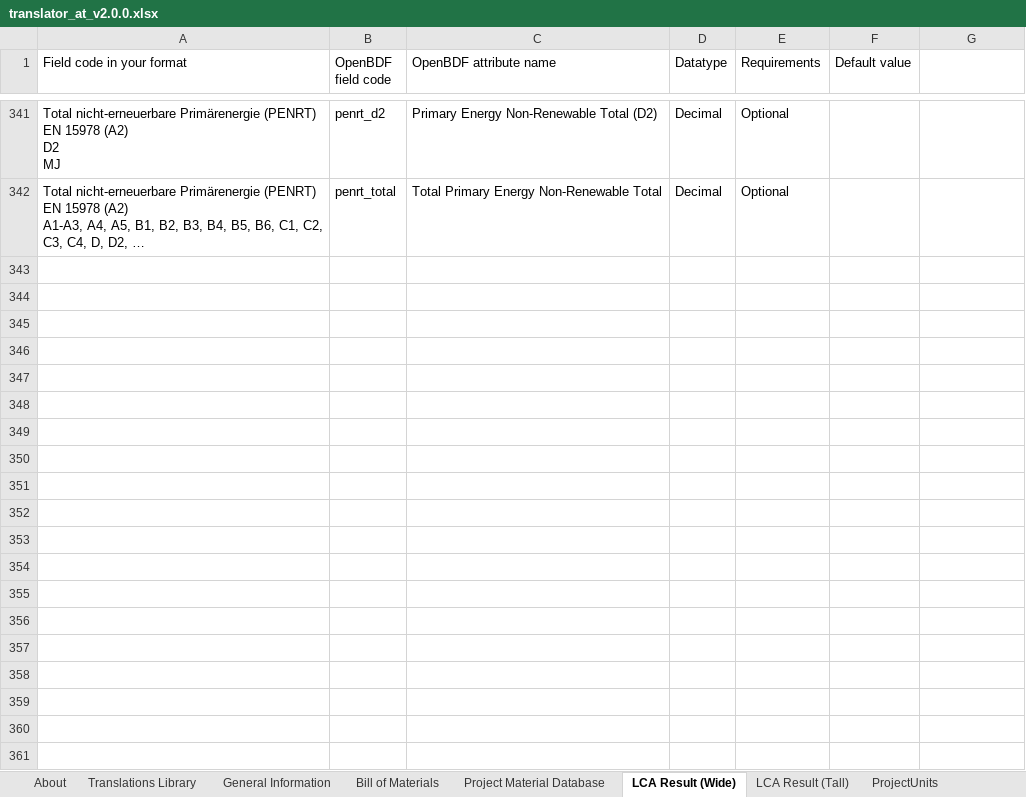
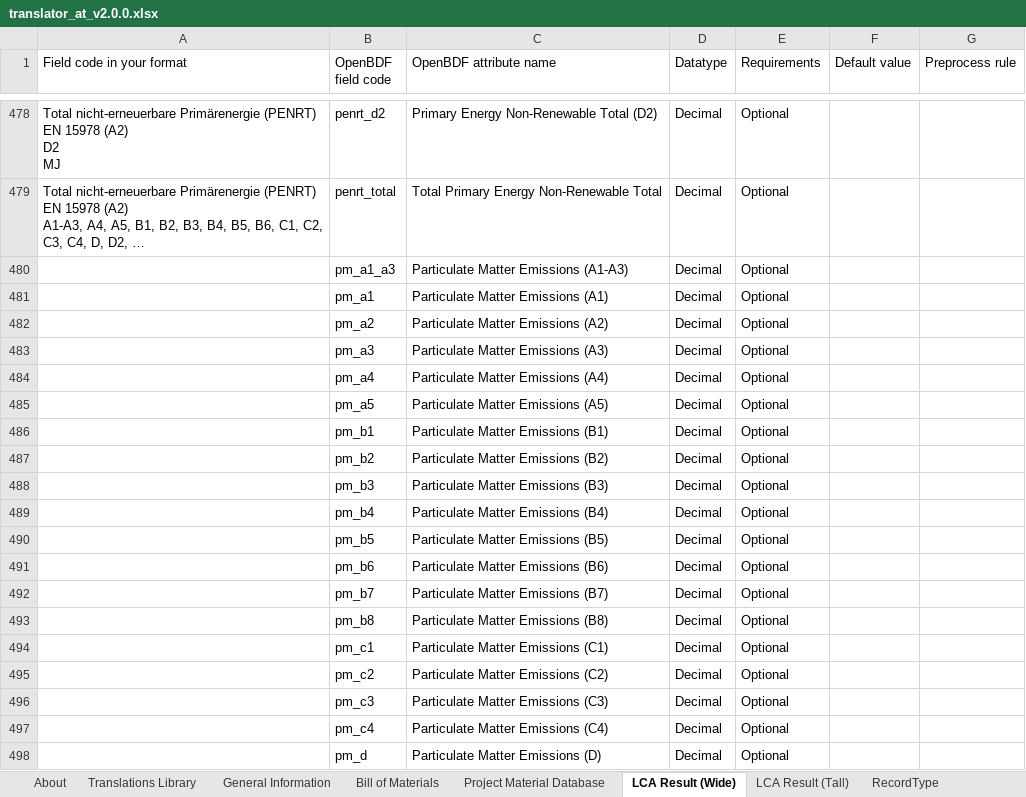
Before and after one commit to EPFL-ENAC/lmc-openbdf, an Excel workbook: translators/translator_at_v2.0.0.xlsx, sheet LCA Result (Wide), drawn as a sheet; only a part is shown, gaps mark what is left out; long unchanged cells end in …; values as stored, in another font and other column widths than the file's, no cell formats; the diff covers the shown part only; the diff names each change by its address in the sheet, - before the commit and + after, or states it on an @@ line.

```diff
--- a/translators/translator_at_v2.0.0.xlsx (sheet LCA Result (Wide))
+++ b/translators/translator_at_v2.0.0.xlsx (sheet LCA Result (Wide))
+sheet tab: RecordType
-G1: (empty)
+G1: Preprocess rule
+row 480:  | pm_a1_a3 | Particulate Matter Emissions (A1-A3) | Decimal | Optional
+row 481:  | pm_a1 | Particulate Matter Emissions (A1) | Decimal | Optional
+row 482:  | pm_a2 | Particulate Matter Emissions (A2) | Decimal | Optional
+row 483:  | pm_a3 | Particulate Matter Emissions (A3) | Decimal | Optional
+row 484:  | pm_a4 | Particulate Matter Emissions (A4) | Decimal | Optional
+row 485:  | pm_a5 | Particulate Matter Emissions (A5) | Decimal | Optional
+row 486:  | pm_b1 | Particulate Matter Emissions (B1) | Decimal | Optional
+row 487:  | pm_b2 | Particulate Matter Emissions (B2) | Decimal | Optional
+row 488:  | pm_b3 | Particulate Matter Emissions (B3) | Decimal | Optional
+row 489:  | pm_b4 | Particulate Matter Emissions (B4) | Decimal | Optional
+row 490:  | pm_b5 | Particulate Matter Emissions (B5) | Decimal | Optional
+row 491:  | pm_b6 | Particulate Matter Emissions (B6) | Decimal | Optional
+row 492:  | pm_b7 | Particulate Matter Emissions (B7) | Decimal | Optional
+row 493:  | pm_b8 | Particulate Matter Emissions (B8) | Decimal | Optional
+row 494:  | pm_c1 | Particulate Matter Emissions (C1) | Decimal | Optional
+row 495:  | pm_c2 | Particulate Matter Emissions (C2) | Decimal | Optional
+row 496:  | pm_c3 | Particulate Matter Emissions (C3) | Decimal | Optional
+row 497:  | pm_c4 | Particulate Matter Emissions (C4) | Decimal | Optional
+row 498:  | pm_d | Particulate Matter Emissions (D) | Decimal | Optional
```
Also changed, not shown: 250 added rows and 137 edited cells elsewhere in this sheet, sheet General Information, sheet ProjectPhase, sheet LCA Result (Tall), sheet Bill of Materials, sheet Country, sheet ProjectPhaseCommon, 22 more sheets, other sheet tabs, cell formats, openbdf_template_v2.0.0.xlsx, translators/translator_bec_at_v2.0.0.xlsx, 4 other files.
